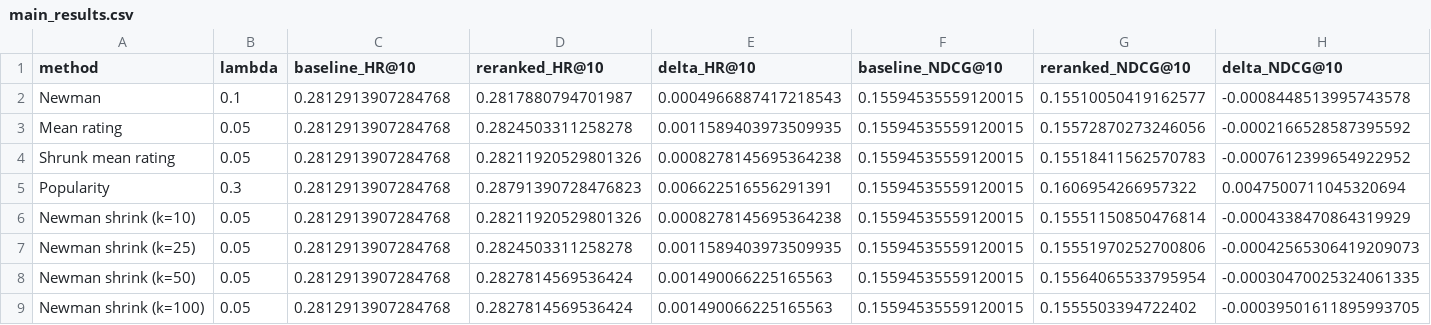
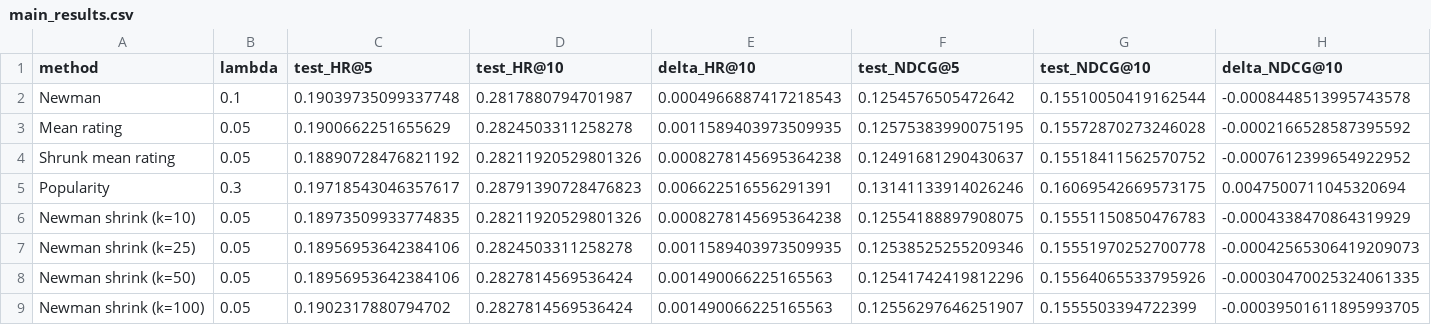
Before and after one commit to iking919/newman-movie-reranking, a CSV file: presentation/tables/main_results.csv, drawn as a sheet; only a part is shown; the diff names each change by its address in the sheet, - before the commit and + after, or states it on an @@ line.

Commit message:
Complete presentation figures and results tables

```diff
--- a/presentation/tables/main_results.csv
+++ b/presentation/tables/main_results.csv
-C1: baseline_HR@10
+C1: test_HR@5
-D1: reranked_HR@10
+D1: test_HR@10
-F1: baseline_NDCG@10
+F1: test_NDCG@5
-G1: reranked_NDCG@10
+G1: test_NDCG@10
-C2 (test_HR@5): 0.2812913907284768
+C2 (test_HR@5): 0.19039735099337748
-F2 (test_NDCG@5): 0.15594535559120015
+F2 (test_NDCG@5): 0.1254576505472642
-G2 (test_NDCG@10): 0.15510050419162577
+G2 (test_NDCG@10): 0.15510050419162544
-C3 (test_HR@5): 0.2812913907284768
+C3 (test_HR@5): 0.1900662251655629
-F3 (test_NDCG@5): 0.15594535559120015
+F3 (test_NDCG@5): 0.12575383990075195
-G3 (test_NDCG@10): 0.15572870273246056
+G3 (test_NDCG@10): 0.15572870273246028
-C4 (test_HR@5): 0.2812913907284768
+C4 (test_HR@5): 0.18890728476821192
-F4 (test_NDCG@5): 0.15594535559120015
+F4 (test_NDCG@5): 0.12491681290430637
-G4 (test_NDCG@10): 0.15518411562570783
+G4 (test_NDCG@10): 0.15518411562570752
-C5 (test_HR@5): 0.2812913907284768
+C5 (test_HR@5): 0.19718543046357617
-F5 (test_NDCG@5): 0.15594535559120015
+F5 (test_NDCG@5): 0.13141133914026246
-G5 (test_NDCG@10): 0.1606954266957322
+G5 (test_NDCG@10): 0.16069542669573175
-C6 (test_HR@5): 0.2812913907284768
+C6 (test_HR@5): 0.18973509933774835
-F6 (test_NDCG@5): 0.15594535559120015
+F6 (test_NDCG@5): 0.12554188897908075
-G6 (test_NDCG@10): 0.15551150850476814
+G6 (test_NDCG@10): 0.15551150850476783
-C7:C8 (test_HR@5): 0.2812913907284768
+C7:C8 (test_HR@5): 0.18956953642384106
-F7 (test_NDCG@5): 0.15594535559120015
+F7 (test_NDCG@5): 0.12538525255209346
-G7 (test_NDCG@10): 0.15551970252700806
+G7 (test_NDCG@10): 0.15551970252700778
-F8 (test_NDCG@5): 0.15594535559120015
+F8 (test_NDCG@5): 0.12541742419812296
-G8 (test_NDCG@10): 0.15564065533795954
+G8 (test_NDCG@10): 0.15564065533795926
-C9 (test_HR@5): 0.2812913907284768
+C9 (test_HR@5): 0.1902317880794702
-F9 (test_NDCG@5): 0.15594535559120015
+F9 (test_NDCG@5): 0.12556297646251907
-G9 (test_NDCG@10): 0.1555503394722402
+G9 (test_NDCG@10): 0.1555503394722399
```
Also changed, not shown: 7 other files.
